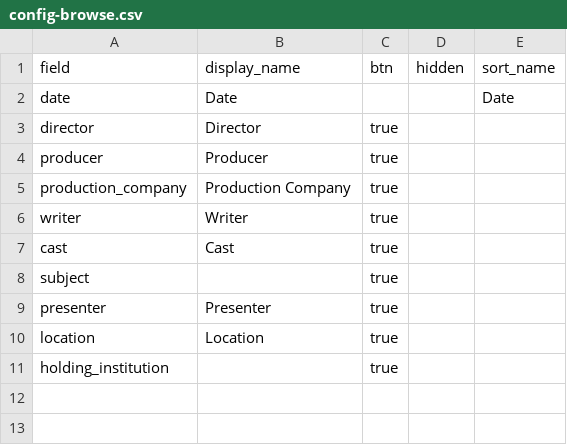
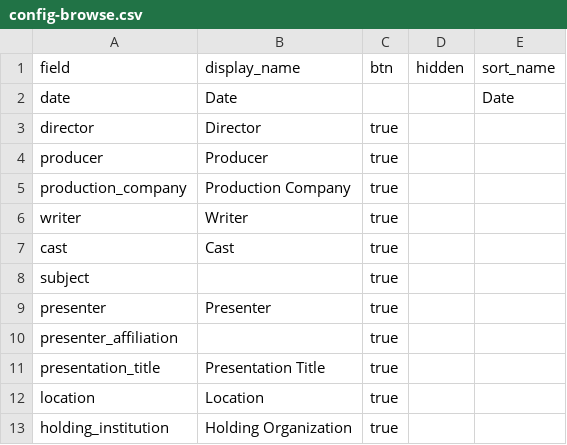
Before and after one commit to orphanfilm/db, a CSV file: _data/config-browse.csv, drawn as a sheet.

Commit message:
Update config-browse.csv

```diff
--- a/_data/config-browse.csv
+++ b/_data/config-browse.csv
@@ -9,3 +9,5 @@ subject,,true,,
 presenter,Presenter,true,,
+presenter_affiliation,,true,,
+presentation_title,Presentation Title,true,,
 location,Location,true,,
-holding_institution,,true,,
+holding_institution,Holding Organization,true,,
```
